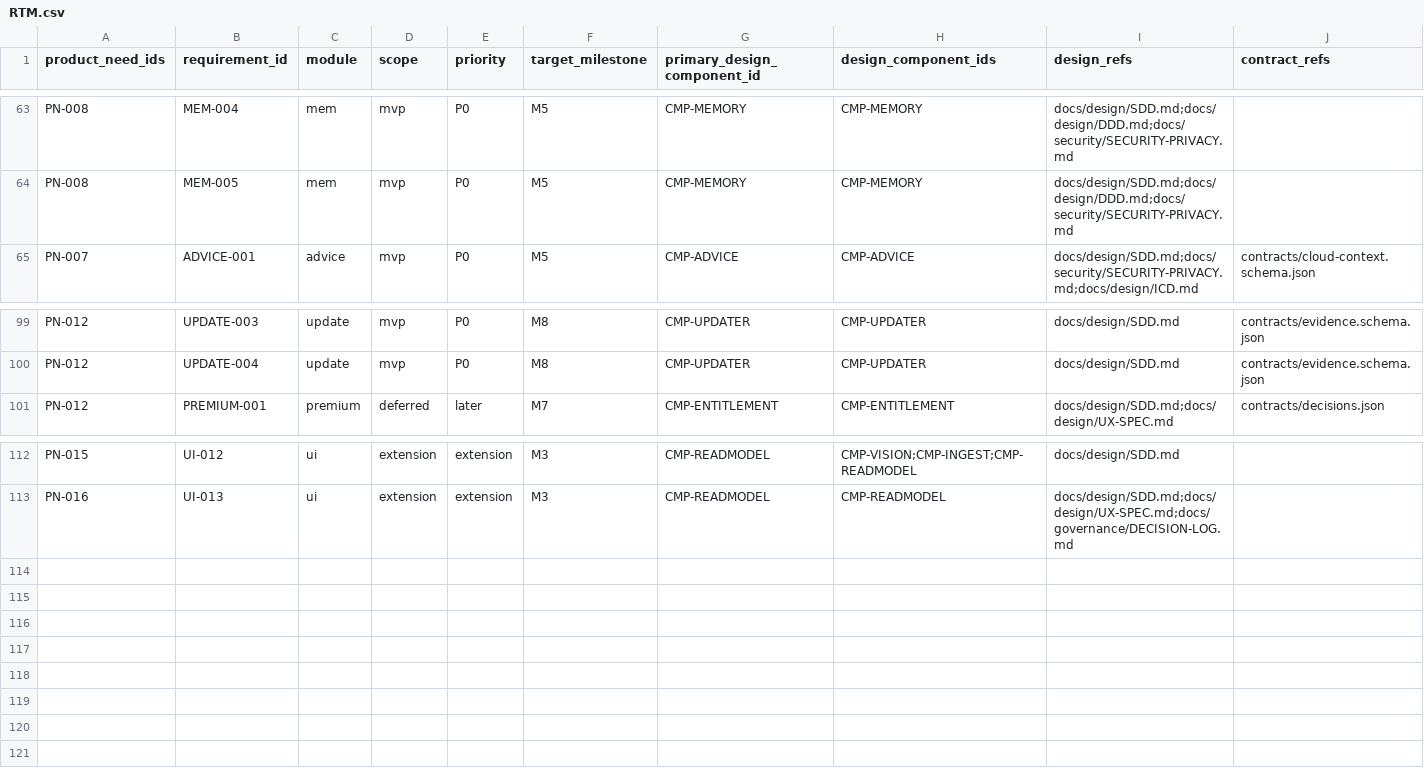
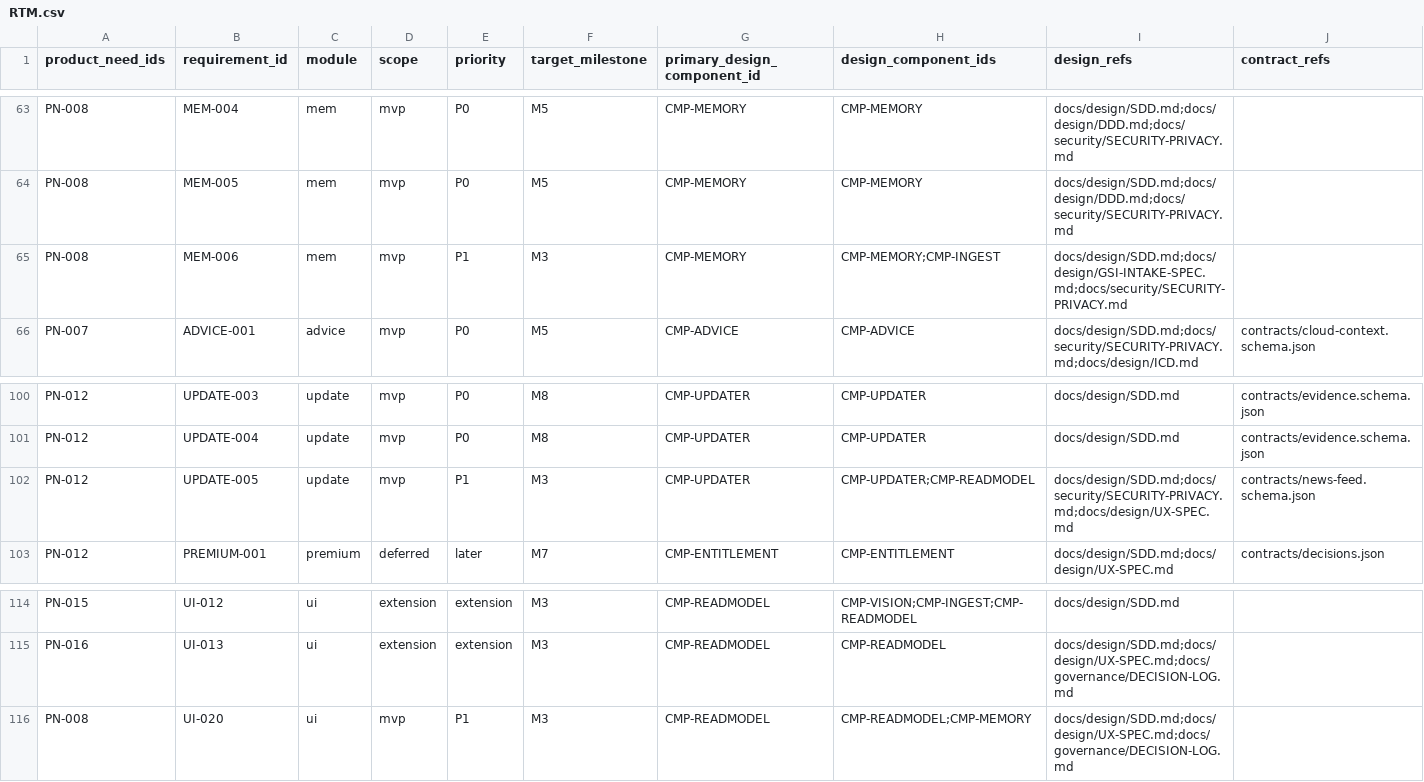
Before and after one commit to Freshair129/kohbor, a CSV file: docs/requirements/RTM.csv, drawn as a sheet; only a part is shown, gaps mark what is left out; rows hold the shown columns only; the diff names each change by its address in the sheet, - before the commit and + after, or states it on an @@ line.

```diff
--- a/docs/requirements/RTM.csv
+++ b/docs/requirements/RTM.csv
+row 65: PN-008 | MEM-006 | mem | mvp | P1 | M3 | CMP-MEMORY | CMP-MEMORY;CMP-INGEST | docs/design/SDD.md;docs/design/GSI-INTAKE-SPEC.md;docs/security/SECURITY-PRIVACY.md
+row 102: PN-012 | UPDATE-005 | update | mvp | P1 | M3 | CMP-UPDATER | CMP-UPDATER;CMP-READMODEL | docs/design/SDD.md;docs/security/SECURITY-PRIVACY.md;docs/design/UX-SPEC.md | contracts/news-feed.schema.json
+row 116: PN-008 | UI-020 | ui | mvp | P1 | M3 | CMP-READMODEL | CMP-READMODEL;CMP-MEMORY | docs/design/SDD.md;docs/design/UX-SPEC.md;docs/governance/DECISION-LOG.md
```
Also changed, not shown: 14 other files.
